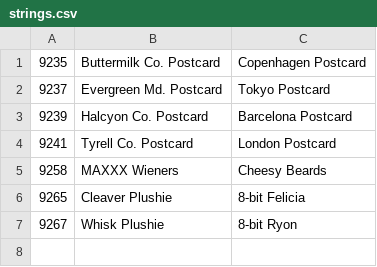
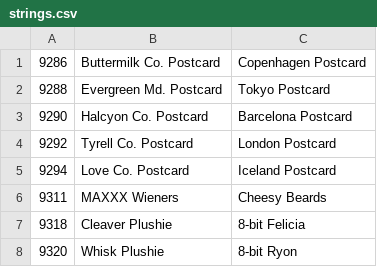
Before and after one commit to panzi/cook-serve-hoomans3, a CSV file: strings.csv, drawn as a sheet.

Commit message:
added another postcard

```diff
--- a/strings.csv
+++ b/strings.csv
@@ -1,7 +1,8 @@
-9235,Buttermilk Co. Postcard,Copenhagen Postcard
-9237,Evergreen Md. Postcard,Tokyo Postcard
-9239,Halcyon Co. Postcard,Barcelona Postcard
-9241,Tyrell Co. Postcard,London Postcard
-9258,MAXXX Wieners,Cheesy Beards
-9265,Cleaver Plushie,8-bit Felicia
-9267,Whisk Plushie,8-bit Ryon
+9286,Buttermilk Co. Postcard,Copenhagen Postcard
+9288,Evergreen Md. Postcard,Tokyo Postcard
+9290,Halcyon Co. Postcard,Barcelona Postcard
+9292,Tyrell Co. Postcard,London Postcard
+9294,Love Co. Postcard,Iceland Postcard
+9311,MAXXX Wieners,Cheesy Beards
+9318,Cleaver Plushie,8-bit Felicia
+9320,Whisk Plushie,8-bit Ryon
```
Also changed, not shown: 1 other file.
